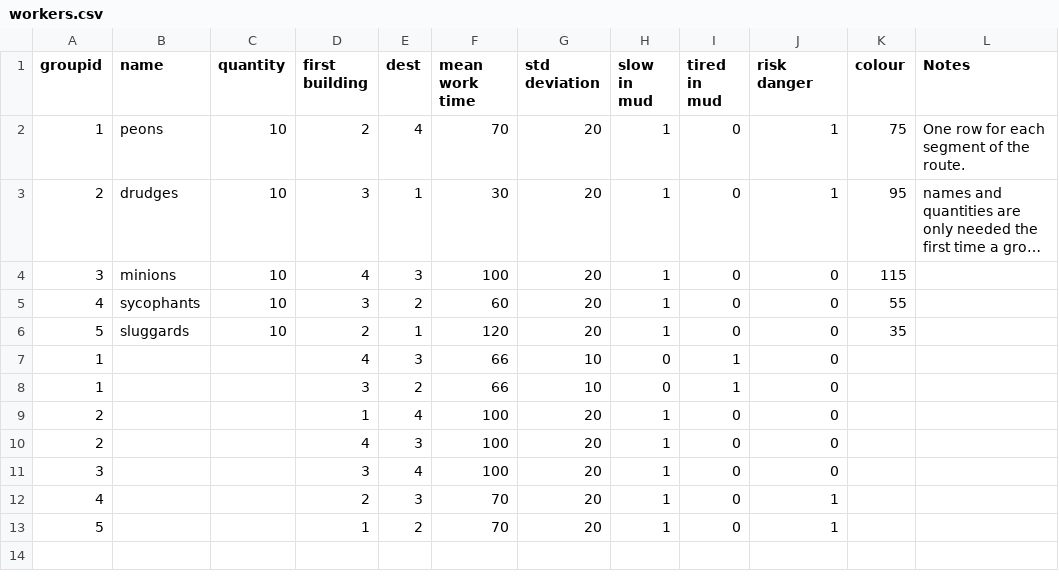
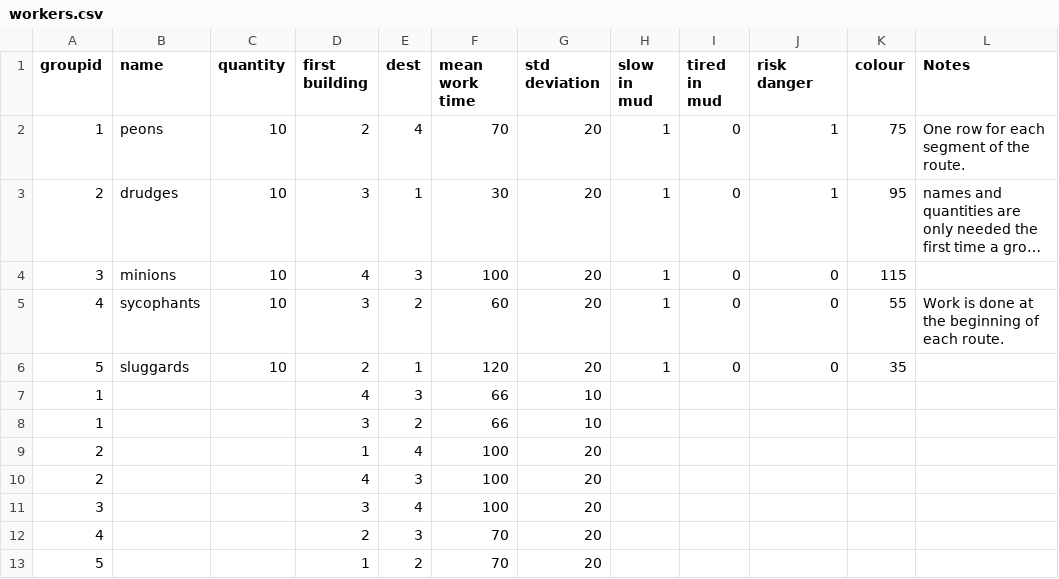
Before and after one commit to hkillam/worksitetraffic, a CSV file: workers.csv, drawn as a sheet; long unchanged cells end in ….

Commit message:
Workers starting to follow route
Two problems:  sometimes they wander around the world and off site.  And
when they return to the first building, they stop moving forward.  Only
one cycle.

```diff
--- a/workers.csv
+++ b/workers.csv
@@ -4,10 +4,10 @@ groupid,name,quantity,first building,dest,mean work time,std deviation,slow in m
 3,minions,10,4,3,100,20,1,0,0,115,
-4,sycophants,10,3,2,60,20,1,0,0,55,
+4,sycophants,10,3,2,60,20,1,0,0,55,Work is done at the beginning of each route.
 5,sluggards,10,2,1,120,20,1,0,0,35,
-1,,,4,3,66,10,0,1,0,,
-1,,,3,2,66,10,0,1,0,,
-2,,,1,4,100,20,1,0,0,,
-2,,,4,3,100,20,1,0,0,,
-3,,,3,4,100,20,1,0,0,,
-4,,,2,3,70,20,1,0,1,,
-5,,,1,2,70,20,1,0,1,,
+1,,,4,3,66,10,,,,,
+1,,,3,2,66,10,,,,,
+2,,,1,4,100,20,,,,,
+2,,,4,3,100,20,,,,,
+3,,,3,4,100,20,,,,,
+4,,,2,3,70,20,,,,,
+5,,,1,2,70,20,,,,,
```
Also changed, not shown: 2 other files.
